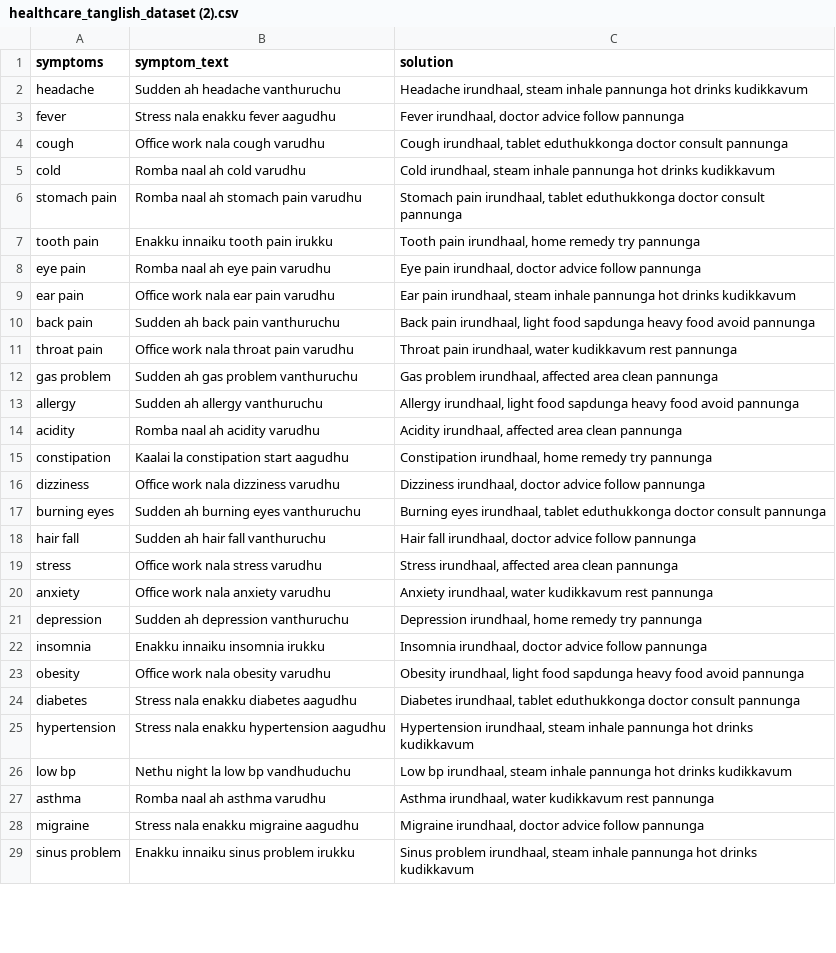
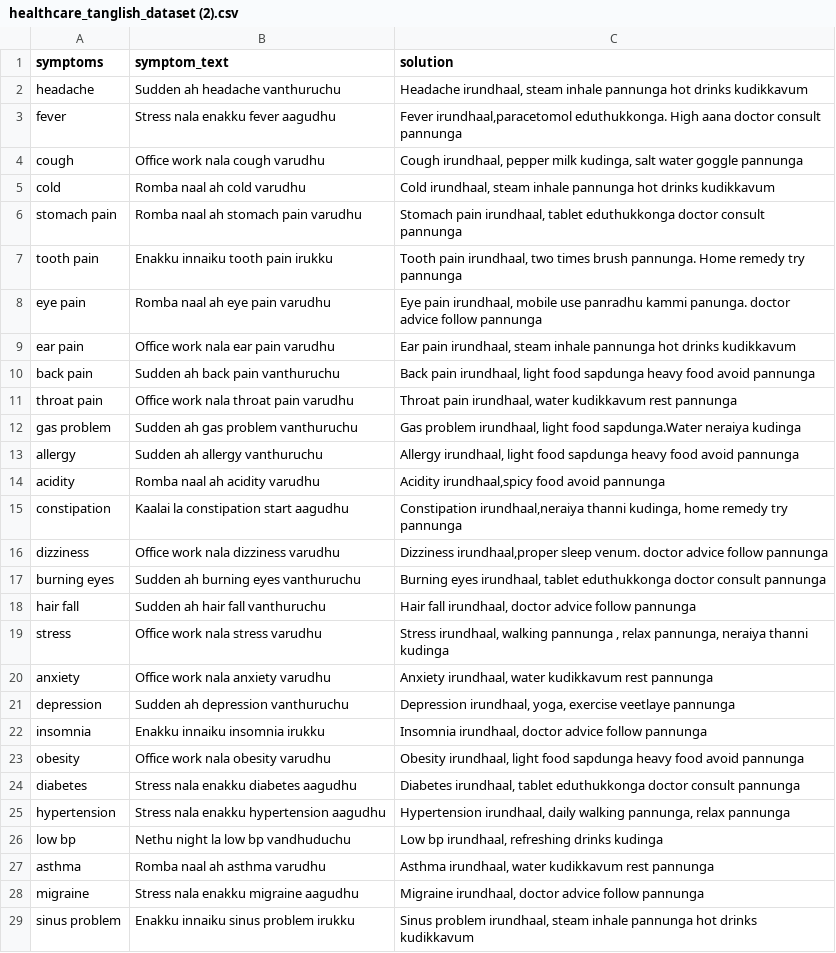
Before and after one commit to Ashwini-CP/ChatMemoryNet, a CSV file: data/healthcare_tanglish_dataset (2).csv, drawn as a sheet; only a part is shown; the diff covers the shown part only.

Commit message:
Updated dataset

```diff
--- a/data/healthcare_tanglish_dataset (2).csv
+++ b/data/healthcare_tanglish_dataset (2).csv
@@ -2,8 +2,8 @@ symptoms,symptom_text,solution
 headache,Sudden ah headache vanthuruchu,"Headache irundhaal, steam inhale pannunga hot drinks kudikkavum"
-fever,Stress nala enakku fever aagudhu,"Fever irundhaal, doctor advice follow pannunga"
-cough,Office work nala cough varudhu,"Cough irundhaal, tablet eduthukkonga doctor consult pannunga"
+fever,Stress nala enakku fever aagudhu,"Fever irundhaal,paracetomol eduthukkonga. High aana doctor consult pannunga"
+cough,Office work nala cough varudhu,"Cough irundhaal, pepper milk kudinga, salt water goggle pannunga"
 cold,Romba naal ah cold varudhu,"Cold irundhaal, steam inhale pannunga hot drinks kudikkavum"
 stomach pain,Romba naal ah stomach pain varudhu,"Stomach pain irundhaal, tablet eduthukkonga doctor consult pannunga"
-tooth pain,Enakku innaiku tooth pain irukku,"Tooth pain irundhaal, home remedy try pannunga"
-eye pain,Romba naal ah eye pain varudhu,"Eye pain irundhaal, doctor advice follow pannunga"
+tooth pain,Enakku innaiku tooth pain irukku,"Tooth pain irundhaal, two times brush pannunga. Home remedy try pannunga"
+eye pain,Romba naal ah eye pain varudhu,"Eye pain irundhaal, mobile use panradhu kammi panunga. doctor advice follow pannunga"
 ear pain,Office work nala ear pain varudhu,"Ear pain irundhaal, steam inhale pannunga hot drinks kudikkavum"
@@ -11,12 +11,12 @@ back pain,Sudden ah back pain vanthuruchu,"Back pain irundhaal, light food sapdu
 throat pain,Office work nala throat pain varudhu,"Throat pain irundhaal, water kudikkavum rest pannunga"
-gas problem,Sudden ah gas problem vanthuruchu,"Gas problem irundhaal, affected area clean pannunga"
+gas problem,Sudden ah gas problem vanthuruchu,"Gas problem irundhaal, light food sapdunga.Water neraiya kudinga"
 allergy,Sudden ah allergy vanthuruchu,"Allergy irundhaal, light food sapdunga heavy food avoid pannunga"
-acidity,Romba naal ah acidity varudhu,"Acidity irundhaal, affected area clean pannunga"
-constipation,Kaalai la constipation start aagudhu,"Constipation irundhaal, home remedy try pannunga"
-dizziness,Office work nala dizziness varudhu,"Dizziness irundhaal, doctor advice follow pannunga"
+acidity,Romba naal ah acidity varudhu,"Acidity irundhaal,spicy food avoid pannunga"
+constipation,Kaalai la constipation start aagudhu,"Constipation irundhaal,neraiya thanni kudinga, home remedy try pannunga"
+dizziness,Office work nala dizziness varudhu,"Dizziness irundhaal,proper sleep venum. doctor advice follow pannunga"
 burning eyes,Sudden ah burning eyes vanthuruchu,"Burning eyes irundhaal, tablet eduthukkonga doctor consult pannunga"
 hair fall,Sudden ah hair fall vanthuruchu,"Hair fall irundhaal, doctor advice follow pannunga"
-stress,Office work nala stress varudhu,"Stress irundhaal, affected area clean pannunga"
+stress,Office work nala stress varudhu,"Stress irundhaal, walking pannunga , relax pannunga, neraiya thanni kudinga"
 anxiety,Office work nala anxiety varudhu,"Anxiety irundhaal, water kudikkavum rest pannunga"
-depression,Sudden ah depression vanthuruchu,"Depression irundhaal, home remedy try pannunga"
+depression,Sudden ah depression vanthuruchu,"Depression irundhaal, yoga, exercise veetlaye pannunga"
 insomnia,Enakku innaiku insomnia irukku,"Insomnia irundhaal, doctor advice follow pannunga"
@@ -24,4 +24,4 @@ obesity,Office work nala obesity varudhu,"Obesity irundhaal, light food sapdunga
 diabetes,Stress nala enakku diabetes aagudhu,"Diabetes irundhaal, tablet eduthukkonga doctor consult pannunga"
-hypertension,Stress nala enakku hypertension aagudhu,"Hypertension irundhaal, steam inhale pannunga hot drinks kudikkavum"
-low bp,Nethu night la low bp vandhuduchu,"Low bp irundhaal, steam inhale pannunga hot drinks kudikkavum"
+hypertension,Stress nala enakku hypertension aagudhu,"Hypertension irundhaal, daily walking pannunga, relax pannunga"
+low bp,Nethu night la low bp vandhuduchu,"Low bp irundhaal, refreshing drinks kudinga"
 asthma,Romba naal ah asthma varudhu,"Asthma irundhaal, water kudikkavum rest pannunga"
```
Also changed, not shown: 1 removed row and 4 edited cells elsewhere in this file, 1 other file.
